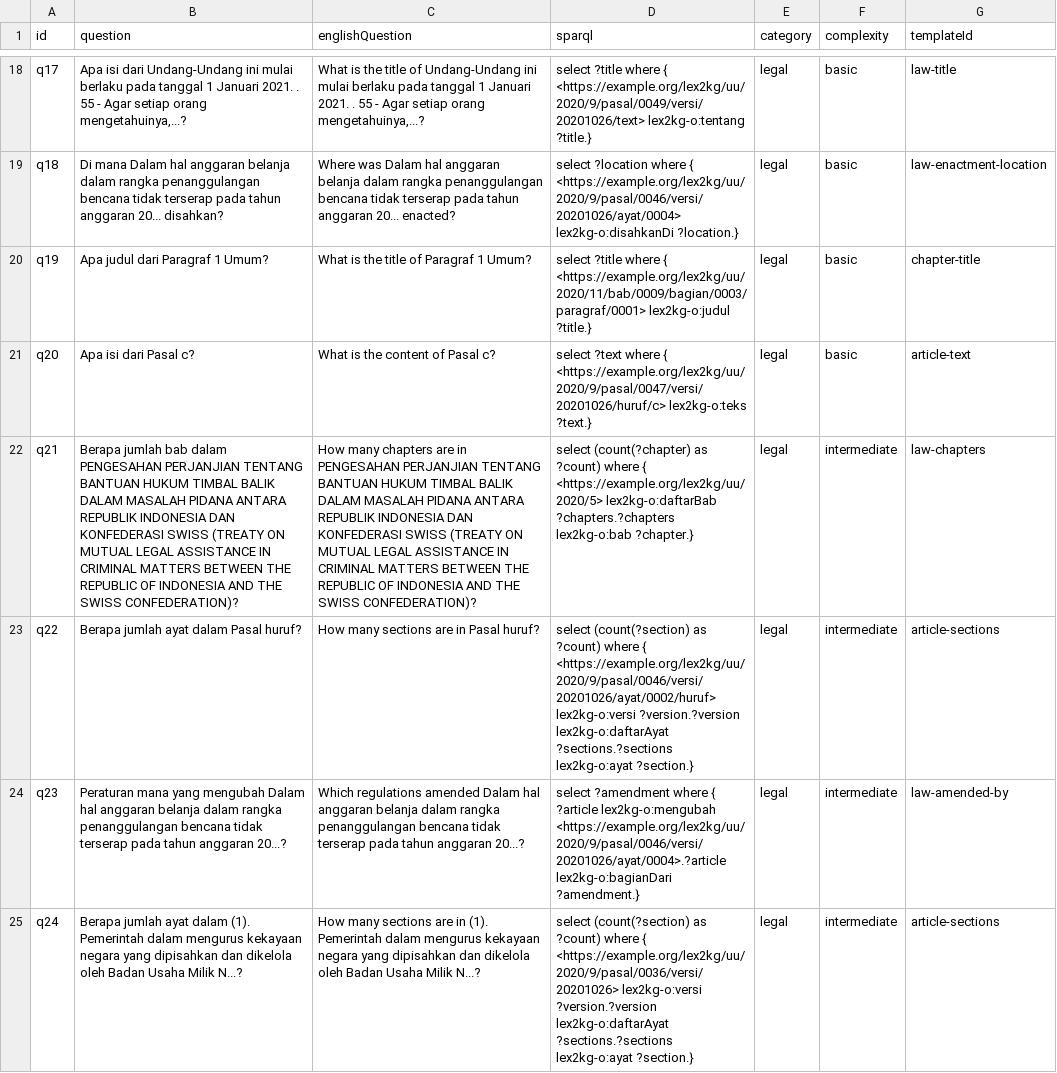
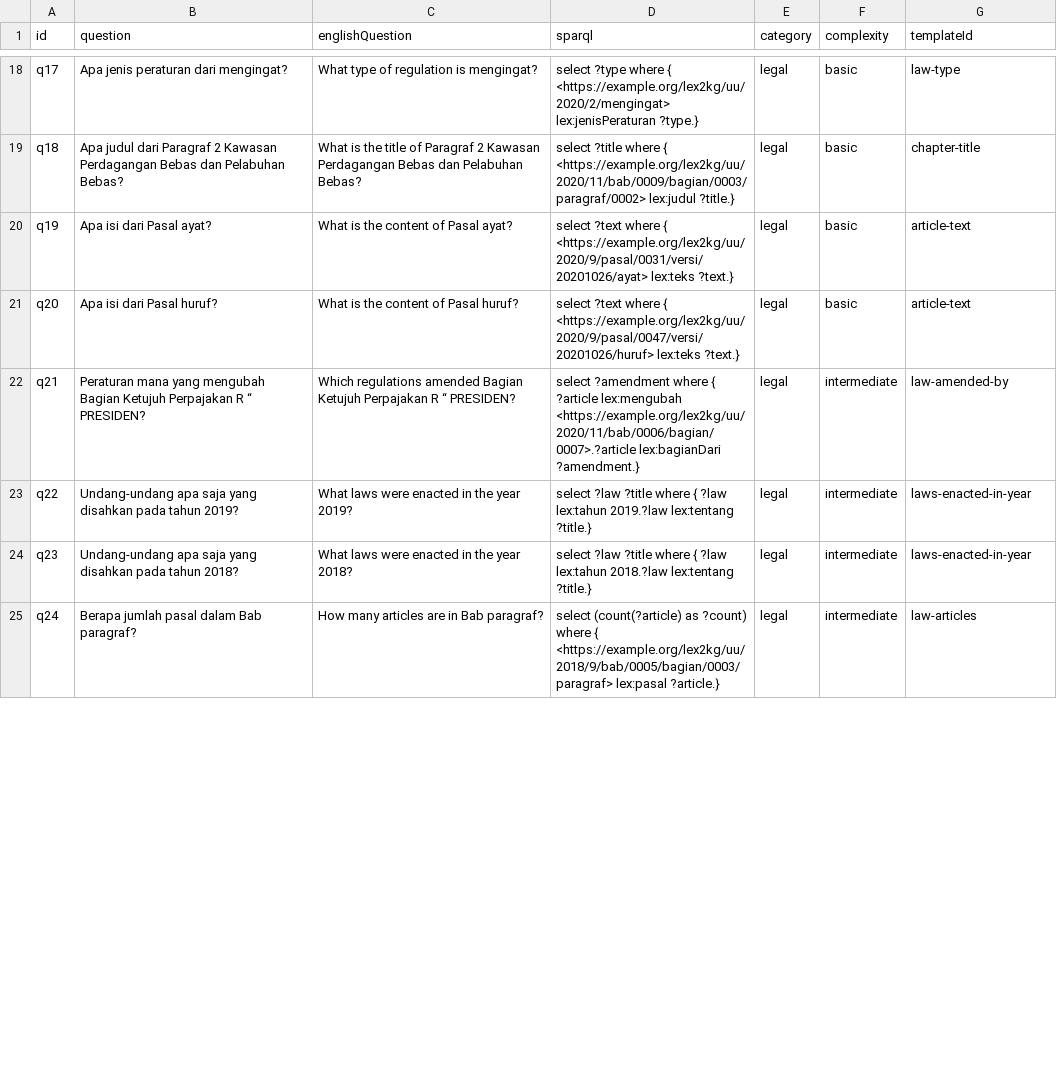
Before and after one commit to gansixeneh/FROG-2.0, a CSV file: legal/legal_documents_dataset.csv, drawn as a sheet; only a part is shown, gaps mark what is left out; the diff covers the shown part only; the diff names each change by its address in the sheet, - before the commit and + after, or states it on an @@ line.

```diff
--- a/legal/legal_documents_dataset.csv
+++ b/legal/legal_documents_dataset.csv
-B18 (question): Apa isi dari Undang-Undang ini mulai berlaku pada tanggal 1 Januari 2021. . 55 - Agar setiap orang mengetahuinya,...?
+B18 (question): Apa jenis peraturan dari mengingat?
-C18 (englishQuestion): What is the title of Undang-Undang ini mulai berlaku pada tanggal 1 Januari 2021. . 55 - Agar setiap orang mengetahuinya,...?
+C18 (englishQuestion): What type of regulation is mengingat?
-D18 (sparql): select ?title where { <https://example.org/lex2kg/uu/2020/9/pasal/0049/versi/20201026/text> lex2kg-o:tentang ?title.}
+D18 (sparql): select ?type where { <https://example.org/lex2kg/uu/2020/2/mengingat> lex:jenisPeraturan ?type.}
-G18 (templateId): law-title
+G18 (templateId): law-type
-B19 (question): Di mana Dalam hal anggaran belanja dalam rangka penanggulangan bencana tidak terserap pada tahun anggaran 20... disahkan?
+B19 (question): Apa judul dari Paragraf 2 Kawasan Perdagangan Bebas dan Pelabuhan Bebas?
-C19 (englishQuestion): Where was Dalam hal anggaran belanja dalam rangka penanggulangan bencana tidak terserap pada tahun anggaran 20... enacted?
+C19 (englishQuestion): What is the title of Paragraf 2 Kawasan Perdagangan Bebas dan Pelabuhan Bebas?
-D19 (sparql): select ?location where { <https://example.org/lex2kg/uu/2020/9/pasal/0046/versi/20201026/ayat/0004> lex2kg-o:disahkanDi ?location.}
+D19 (sparql): select ?title where { <https://example.org/lex2kg/uu/2020/11/bab/0009/bagian/0003/paragraf/0002> lex:judul ?title.}
-G19 (templateId): law-enactment-location
+G19 (templateId): chapter-title
-B20 (question): Apa judul dari Paragraf 1 Umum?
+B20 (question): Apa isi dari Pasal ayat?
-C20 (englishQuestion): What is the title of Paragraf 1 Umum?
+C20 (englishQuestion): What is the content of Pasal ayat?
-D20 (sparql): select ?title where { <https://example.org/lex2kg/uu/2020/11/bab/0009/bagian/0003/paragraf/0001> lex2kg-o:judul ?title.}
+D20 (sparql): select ?text where { <https://example.org/lex2kg/uu/2020/9/pasal/0031/versi/20201026/ayat> lex:teks ?text.}
-G20 (templateId): chapter-title
+G20 (templateId): article-text
-B21 (question): Apa isi dari Pasal c?
+B21 (question): Apa isi dari Pasal huruf?
-C21 (englishQuestion): What is the content of Pasal c?
+C21 (englishQuestion): What is the content of Pasal huruf?
-D21 (sparql): …where { <https://example.org/lex2kg/uu/2020/9/pasal/0047/versi/20201026/huruf/c> lex2kg-o:teks ?text.}
+D21 (sparql): …where { <https://example.org/lex2kg/uu/2020/9/pasal/0047/versi/20201026/huruf> lex:teks ?text.}
-B22 (question): Berapa jumlah bab dalam PENGESAHAN PERJANJIAN TENTANG BANTUAN HUKUM TIMBAL BALIK DALAM MASALAH PIDANA ANTARA REPUBLIK INDONESIA DAN KONFEDERASI SWISS (TREATY ON MUTUAL LEGAL ASSISTANCE IN CRIMINAL MATTERS BETWEEN THE REPUBLIC OF INDONESIA AND THE SWISS CONFEDERATION)?
+B22 (question): Peraturan mana yang mengubah Bagian Ketujuh Perpajakan R “ PRESIDEN?
-C22 (englishQuestion): How many chapters are in PENGESAHAN PERJANJIAN TENTANG BANTUAN HUKUM TIMBAL BALIK DALAM MASALAH PIDANA ANTARA REPUBLIK INDONESIA DAN KONFEDERASI SWISS (TREATY ON MUTUAL LEGAL ASSISTANCE IN CRIMINAL MATTERS BETWEEN THE REPUBLIC OF INDONESIA AND THE SWISS CONFEDERATION)?
+C22 (englishQuestion): Which regulations amended Bagian Ketujuh Perpajakan R “ PRESIDEN?
-D22 (sparql): select (count(?chapter) as ?count) where { <https://example.org/lex2kg/uu/2020/5> lex2kg-o:daftarBab ?chapters.?chapters lex2kg-o:bab ?chapter.}
+D22 (sparql): select ?amendment where { ?article lex:mengubah <https://example.org/lex2kg/uu/2020/11/bab/0006/bagian/0007>.?article lex:bagianDari ?amendment.}
-G22 (templateId): law-chapters
+G22 (templateId): law-amended-by
-B23 (question): Berapa jumlah ayat dalam Pasal huruf?
+B23 (question): Undang-undang apa saja yang disahkan pada tahun 2019?
-C23 (englishQuestion): How many sections are in Pasal huruf?
+C23 (englishQuestion): What laws were enacted in the year 2019?
-D23 (sparql): select (count(?section) as ?count) where { <https://example.org/lex2kg/uu/2020/9/pasal/0046/versi/20201026/ayat/0002/huruf> lex2kg-o:versi ?version.?version lex2kg-o:daftarAyat ?sections.?sections lex2kg-o:ayat ?section.}
+D23 (sparql): select ?law ?title where { ?law lex:tahun 2019.?law lex:tentang ?title.}
-G23 (templateId): article-sections
+G23 (templateId): laws-enacted-in-year
-B24 (question): Peraturan mana yang mengubah Dalam hal anggaran belanja dalam rangka penanggulangan bencana tidak terserap pada tahun anggaran 20...?
+B24 (question): Undang-undang apa saja yang disahkan pada tahun 2018?
-C24 (englishQuestion): Which regulations amended Dalam hal anggaran belanja dalam rangka penanggulangan bencana tidak terserap pada tahun anggaran 20...?
+C24 (englishQuestion): What laws were enacted in the year 2018?
-D24 (sparql): select ?amendment where { ?article lex2kg-o:mengubah <https://example.org/lex2kg/uu/2020/9/pasal/0046/versi/20201026/ayat/0004>.?article lex2kg-o:bagianDari ?amendment.}
+D24 (sparql): select ?law ?title where { ?law lex:tahun 2018.?law lex:tentang ?title.}
-G24 (templateId): law-amended-by
+G24 (templateId): laws-enacted-in-year
-B25 (question): Berapa jumlah ayat dalam (1). Pemerintah dalam mengurus kekayaan negara yang dipisahkan dan dikelola oleh Badan Usaha Milik N...?
+B25 (question): Berapa jumlah pasal dalam Bab paragraf?
-C25 (englishQuestion): How many sections are in (1). Pemerintah dalam mengurus kekayaan negara yang dipisahkan dan dikelola oleh Badan Usaha Milik N...?
+C25 (englishQuestion): How many articles are in Bab paragraf?
-D25 (sparql): select (count(?section) as ?count) where { <https://example.org/lex2kg/uu/2020/9/pasal/0036/versi/20201026> lex2kg-o:versi ?version.?version lex2kg-o:daftarAyat ?sections.?sections lex2kg-o:ayat ?section.}
+D25 (sparql): select (count(?article) as ?count) where { <https://example.org/lex2kg/uu/2018/9/bab/0005/bagian/0003/paragraf> lex:pasal ?article.}
-G25 (templateId): article-sections
+G25 (templateId): law-articles
```
Also changed, not shown: 2 removed rows and 151 edited cells elsewhere in this file, 2 other files.
